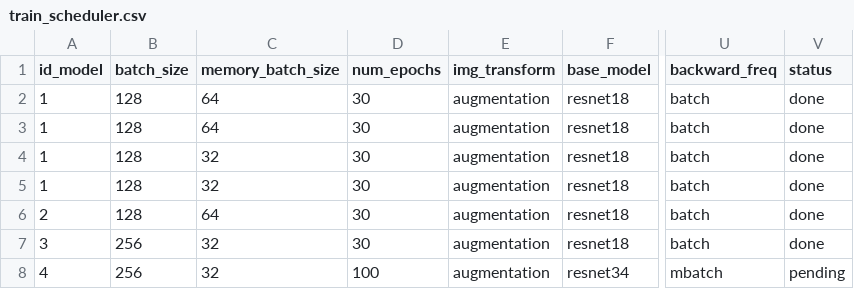
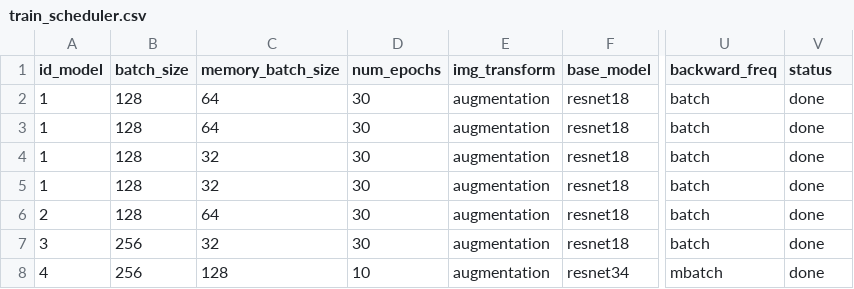
Before and after one commit to FGarridoV/p2up, a CSV file: train_scheduler.csv, drawn as a sheet; only a part is shown, gaps mark what is left out; the diff names each change by its address in the sheet, - before the commit and + after, or states it on an @@ line.

Commit message:
updated scheduler

```diff
--- a/train_scheduler.csv
+++ b/train_scheduler.csv
-C8 (memory_batch_size): 32
+C8 (memory_batch_size): 128
-D8 (num_epochs): 100
+D8 (num_epochs): 10
-V8 (status): pending
+V8 (status): done
```
